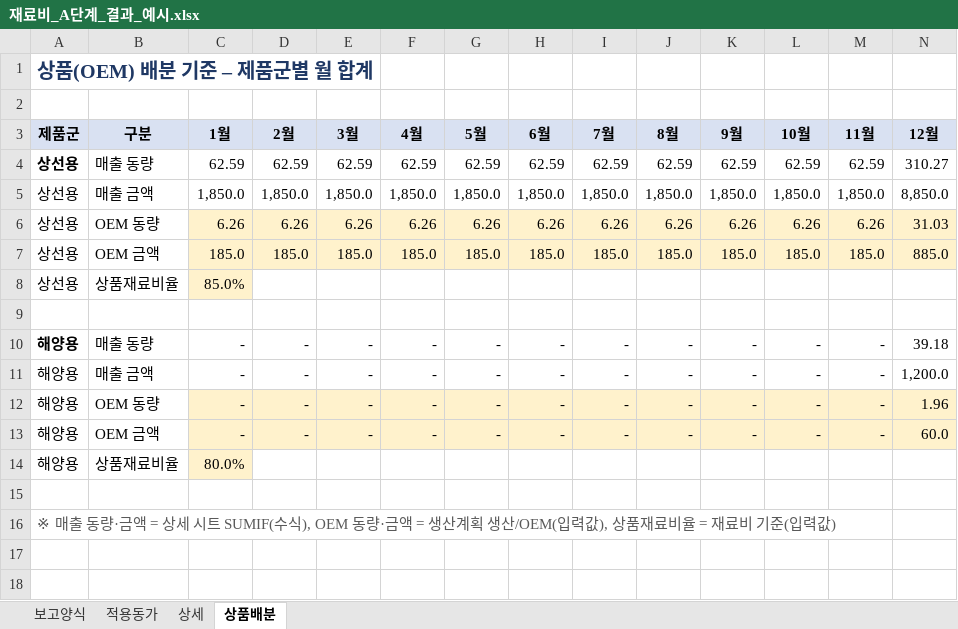
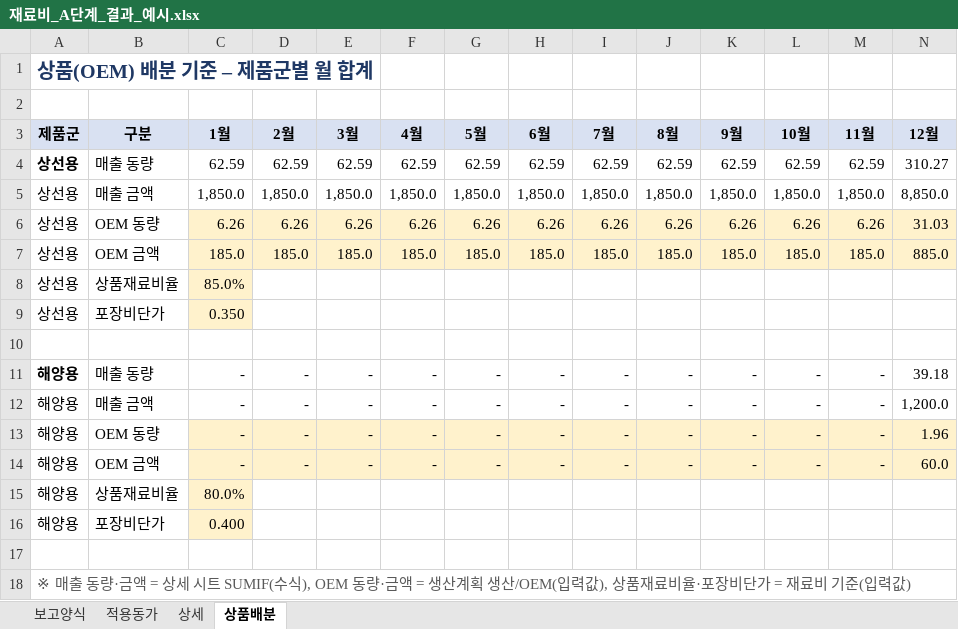
Before and after one commit to sss38317-spec/WORKSPACE, an Excel workbook: 재료비_A단계_결과_예시.xlsx, sheet 상품배분, drawn as a sheet; only a part is shown; values as stored, in another font and other column widths than the file's, no borders; addresses are those after the commit; rows hold the shown columns only; the diff names each change by its address in the sheet, - before the commit and + after, or states it on an @@ line.

```diff
--- a/재료비_A단계_결과_예시.xlsx (sheet 상품배분)
+++ b/재료비_A단계_결과_예시.xlsx (sheet 상품배분)
+row 9: 상선용 | 포장비단가 | 0.350
+row 16: 해양용 | 포장비단가 | 0.400
-A18 (제품군): …재료비율 = 재료…
+A18 (제품군): …재료비율·포장비단가 = 재료…
```
Also changed, not shown: sheet 보고양식, sheet 상세, formulas that keep their value, 재료비_기준양식.xlsx, 5 other files.
